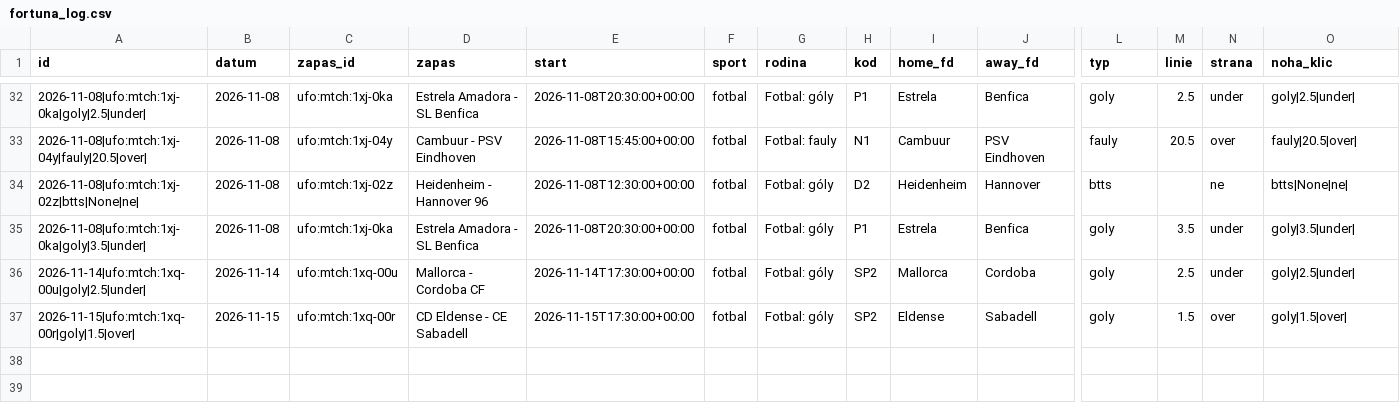
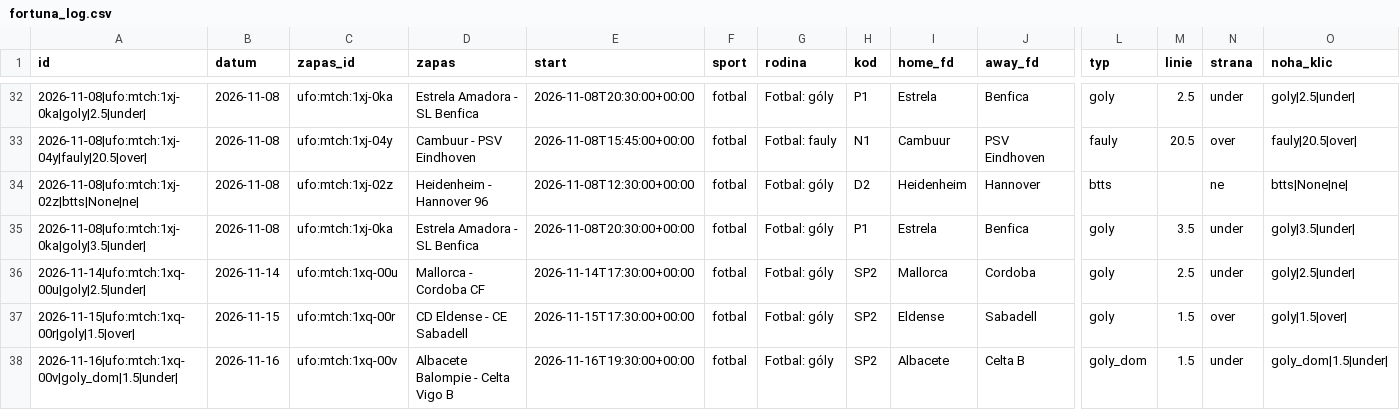
Before and after one commit to Archinek/TipovaciBot, a CSV file: data/fortuna_log.csv, drawn as a sheet; only a part is shown, gaps mark what is left out; rows hold the shown columns only; the diff names each change by its address in the sheet, - before the commit and + after, or states it on an @@ line.

Commit message:
bot: data 2026-11-16

```diff
--- a/data/fortuna_log.csv
+++ b/data/fortuna_log.csv
+row 38: 2026-11-16|ufo:mtch:1xq-00v|goly_dom|1.5|under| | 2026-11-16 | ufo:mtch:1xq-00v | Albacete Balompie - Celta Vigo B | 2026-11-16T19:30:00+00:00 | fotbal | Fotbal: góly | SP2 | Albacete | Celta B | goly_dom | 1.5 | under | goly_dom|1.5|under
```
Also changed, not shown: 11 other files.
